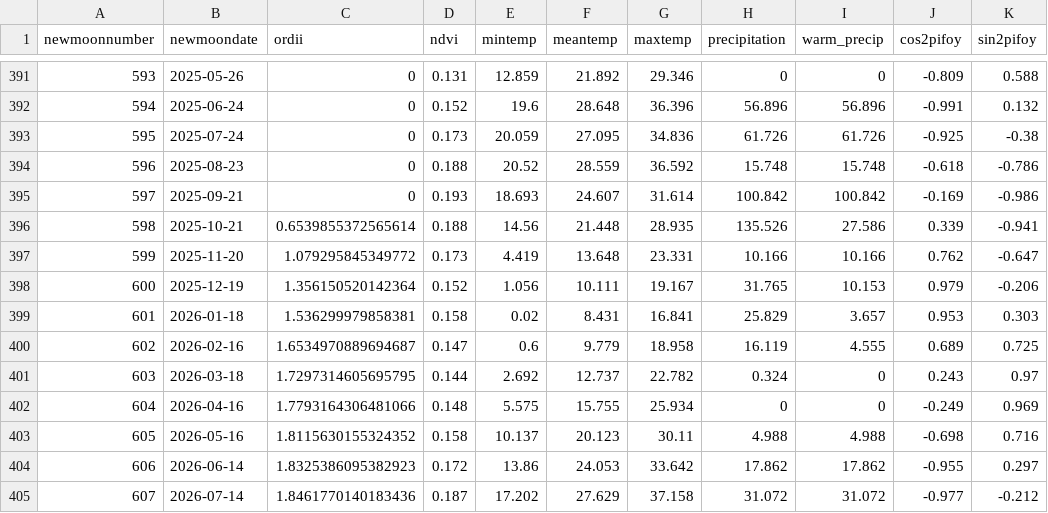
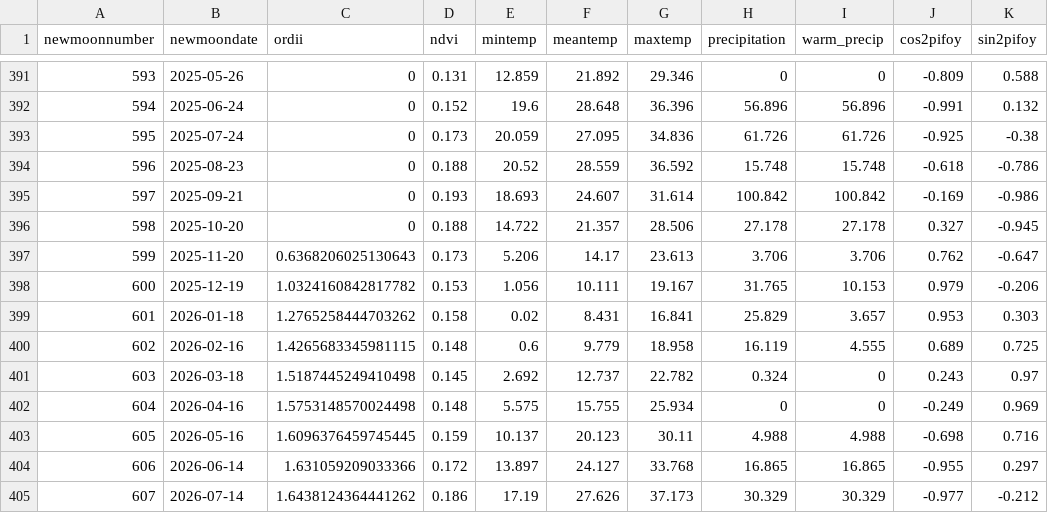
Before and after one commit to weecology/portal-forecasts, a CSV file: data/covariates.csv, drawn as a sheet; only a part is shown, gaps mark what is left out; the diff covers the shown part only.

```diff
--- a/data/covariates.csv
+++ b/data/covariates.csv
@@ -395,11 +395,11 @@
 597,2025-09-21,0,0.193,18.693,24.607,31.614,100.842,100.842,-0.169,-0.986
-598,2025-10-21,0.6539855372565614,0.188,14.56,21.448,28.935,135.526,27.586,0.339,-0.941
-599,2025-11-20,1.079295845349772,0.173,4.419,13.648,23.331,10.166,10.166,0.762,-0.647
-600,2025-12-19,1.356150520142364,0.152,1.056,10.111,19.167,31.765,10.153,0.979,-0.206
-601,2026-01-18,1.536299979858381,0.158,0.02,8.431,16.841,25.829,3.657,0.953,0.303
-602,2026-02-16,1.6534970889694687,0.147,0.6,9.779,18.958,16.119,4.555,0.689,0.725
-603,2026-03-18,1.7297314605695795,0.144,2.692,12.737,22.782,0.324,0,0.243,0.97
-604,2026-04-16,1.7793164306481066,0.148,5.575,15.755,25.934,0,0,-0.249,0.969
-605,2026-05-16,1.8115630155324352,0.158,10.137,20.123,30.11,4.988,4.988,-0.698,0.716
-606,2026-06-14,1.8325386095382923,0.172,13.86,24.053,33.642,17.862,17.862,-0.955,0.297
-607,2026-07-14,1.8461770140183436,0.187,17.202,27.629,37.158,31.072,31.072,-0.977,-0.212
+598,2025-10-20,0,0.188,14.722,21.357,28.506,27.178,27.178,0.327,-0.945
+599,2025-11-20,0.6368206025130643,0.173,5.206,14.17,23.613,3.706,3.706,0.762,-0.647
+600,2025-12-19,1.0324160842817782,0.153,1.056,10.111,19.167,31.765,10.153,0.979,-0.206
+601,2026-01-18,1.2765258444703262,0.158,0.02,8.431,16.841,25.829,3.657,0.953,0.303
+602,2026-02-16,1.4265683345981115,0.148,0.6,9.779,18.958,16.119,4.555,0.689,0.725
+603,2026-03-18,1.5187445249410498,0.145,2.692,12.737,22.782,0.324,0,0.243,0.97
+604,2026-04-16,1.5753148570024498,0.148,5.575,15.755,25.934,0,0,-0.249,0.969
+605,2026-05-16,1.6096376459745445,0.159,10.137,20.123,30.11,4.988,4.988,-0.698,0.716
+606,2026-06-14,1.631059209033366,0.172,13.897,24.127,33.768,16.865,16.865,-0.955,0.297
+607,2026-07-14,1.6438124364441262,0.186,17.19,27.626,37.173,30.329,30.329,-0.977,-0.212
```
Also changed, not shown: 1 added row and 95 edited cells elsewhere in this file, data/newmoons.csv, data/rodents_all.csv, 3 other files.
